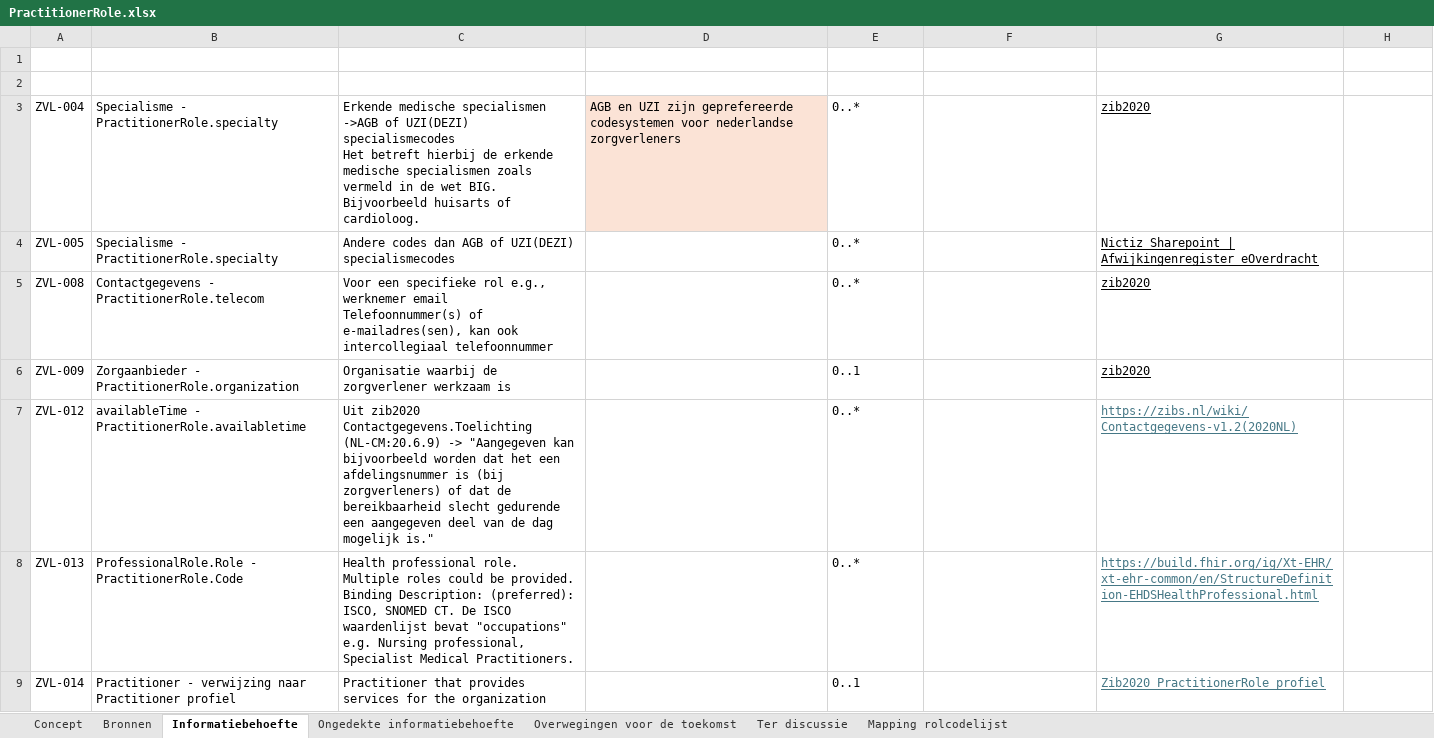
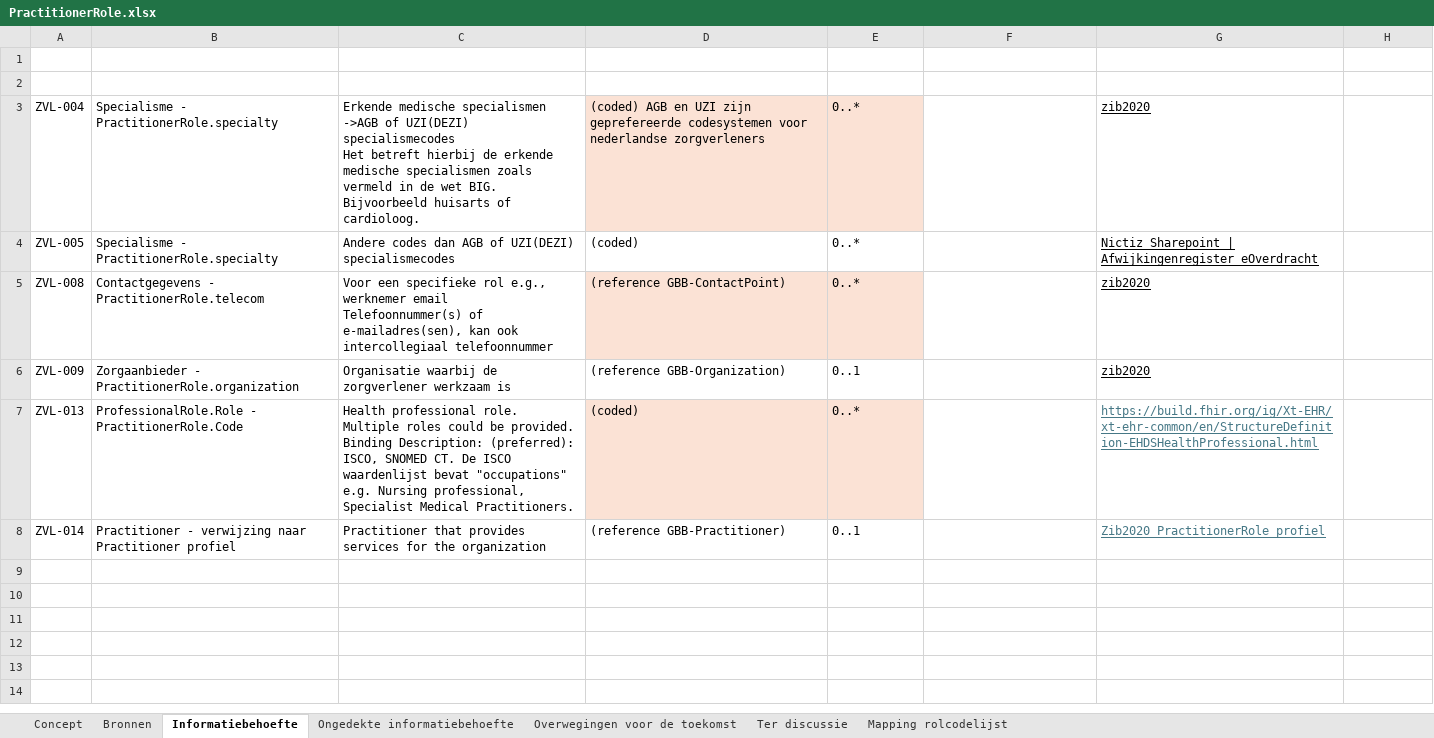
Before and after one commit to Nictiz/GBB-IG, an Excel workbook: input/requirements/PractitionerRole.xlsx, sheet Informatiebehoefte, drawn as a sheet; values as stored, in another font and other column widths than the file's, no borders; table styles not drawn; removed rows and columns are numbered as before the commit, all else as after; the diff names each change by its address in the sheet, - before the commit and + after, or states it on an @@ line.

Commit message:
PractitionerRole: changed IB tab for variability and availablitiy

```diff
--- a/input/requirements/PractitionerRole.xlsx (sheet Informatiebehoefte)
+++ b/input/requirements/PractitionerRole.xlsx (sheet Informatiebehoefte)
-D3: AGB en…
+D3: (coded) AGB en…
-E3 fill: none
+E3 fill: #FBE2D5
-D4: (empty)
+D4: (coded)
-D5: (empty)
+D5: (reference GBB-ContactPoint)
-D5:E5 fill: none
+D5:E5 fill: #FBE2D5
-D6: (empty)
+D6: (reference GBB-Organization)
-row 7: ZVL-012 | availableTime - PractitionerRole.availabletime | Uit zib2020 Contactgegevens.Toelichting (NL-CM:20.6.9) -> "Aangegeven kan bijvoorbeeld worden dat het een afdelingsnummer is (bij zorgverleners) of dat de bereikbaarheid slecht gedurende een aangegeven deel van de dag mogelijk is." |  | 0..* |  | https://zibs.nl/wiki/Contactgegevens-v1.2(2020NL)
-D7: (empty)
+D7: (coded)
-D7:E7 fill: none
+D7:E7 fill: #FBE2D5
-D8: (empty)
+D8: (reference GBB-Practitioner)
```
Also changed, not shown: sheet Overwegingen voor de toekomst.
